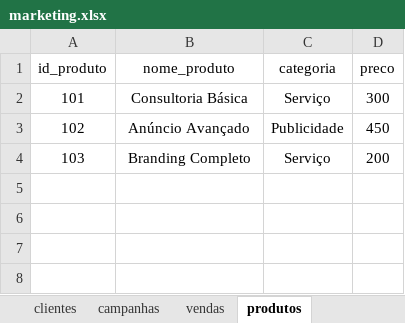
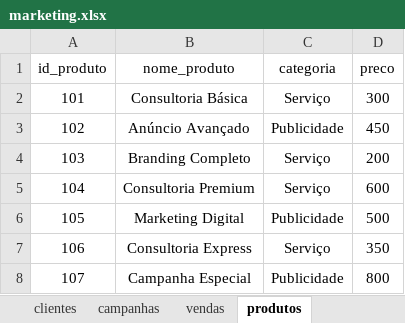
Before and after one commit to DanielBorbafs/study, an Excel workbook: pandas/marketing/marketing.xlsx, sheet produtos, drawn as a sheet; values as stored, in another font and other column widths than the file's, no borders; table styles not drawn; the diff names each change by its address in the sheet, - before the commit and + after, or states it on an @@ line.

```diff
--- a/pandas/marketing/marketing.xlsx (sheet produtos)
+++ b/pandas/marketing/marketing.xlsx (sheet produtos)
+row 5: 104 | Consultoria Premium | Serviço | 600
+row 6: 105 | Marketing Digital | Publicidade | 500
+row 7: 106 | Consultoria Express | Serviço | 350
+row 8: 107 | Campanha Especial | Publicidade | 800
```
Also changed, not shown: sheet vendas, sheet clientes, sheet campanhas, 1 other file.
